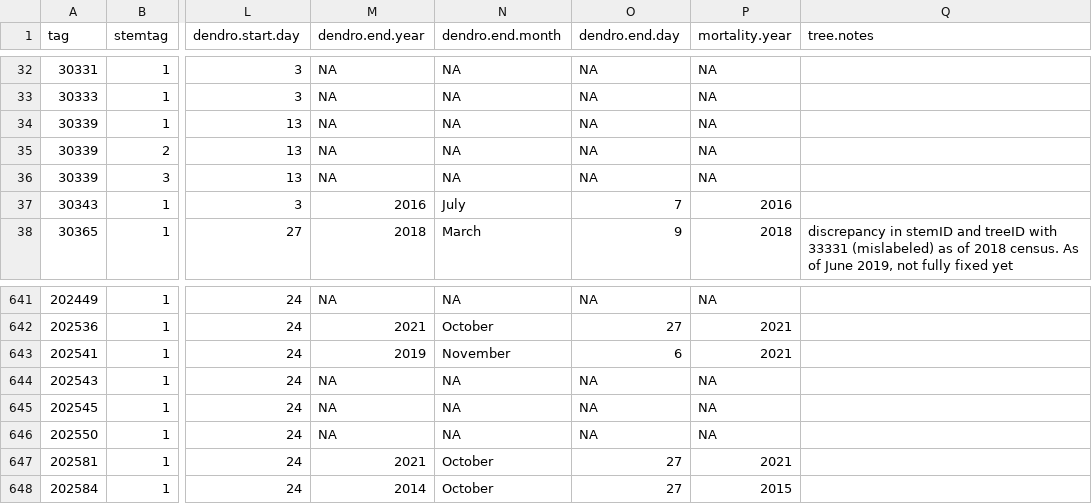
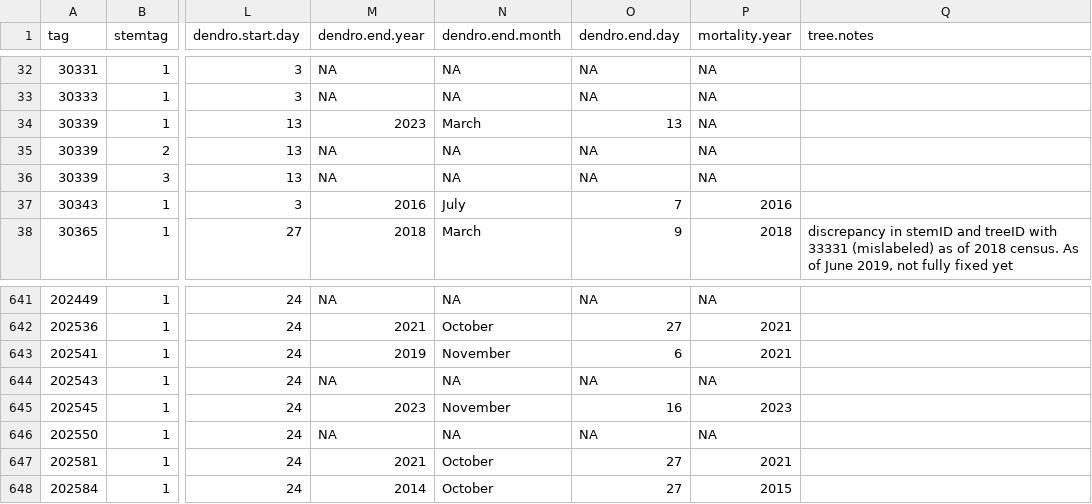
Before and after one commit to SCBI-ForestGEO/Dendrobands, a CSV file: data/dendro_trees.csv, drawn as a sheet; only a part is shown, gaps mark what is left out; the diff covers the shown part only; the diff names each change by its address in the sheet, - before the commit and + after, or states it on an @@ line.

Commit message:
update metadata files
- record dead trees in dendro_trees
- add new bands to dendroID
- update scbi.dendroAll_BLANK to remove bands no longer in use

```diff
--- a/data/dendro_trees.csv
+++ b/data/dendro_trees.csv
-M34 (dendro.end.year): NA
+M34 (dendro.end.year): 2023
-N34 (dendro.end.month): NA
+N34 (dendro.end.month): March
-O34 (dendro.end.day): NA
+O34 (dendro.end.day): 13
-M645 (dendro.end.year): NA
+M645 (dendro.end.year): 2023
-N645 (dendro.end.month): NA
+N645 (dendro.end.month): November
-O645 (dendro.end.day): NA
+O645 (dendro.end.day): 16
-P645 (mortality.year): NA
+P645 (mortality.year): 2023
```
Also changed, not shown: 48 edited cells elsewhere in this file, data/dendroID.csv, data/scbi.dendroAll_BLANK.csv.
